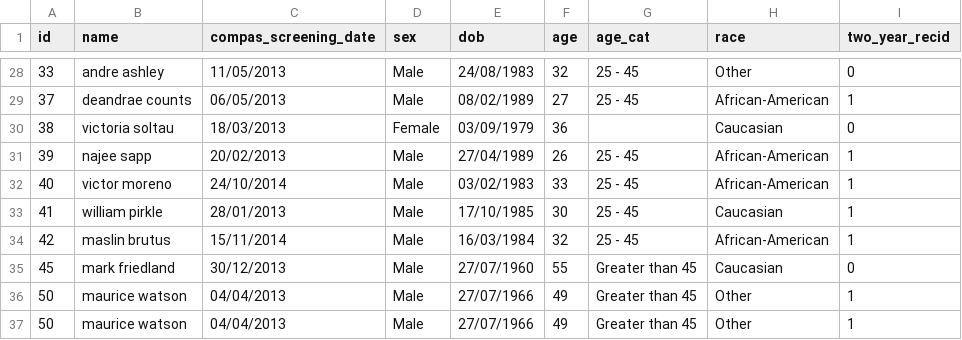
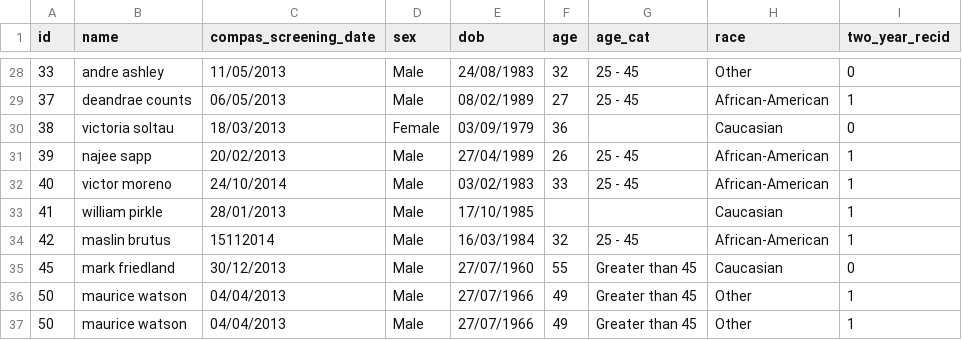
Before and after one commit to ptxdiem/datasets, a CSV file: small_compas.csv, drawn as a sheet; only a part is shown, gaps mark what is left out.

Commit message:
Update small_compas.csv

```diff
--- a/small_compas.csv
+++ b/small_compas.csv
@@ -32,4 +32,4 @@
 40,victor moreno,24/10/2014,Male,03/02/1983,33,25 - 45,African-American,1
-41,william pirkle,28/01/2013,Male,17/10/1985,30,25 - 45,Caucasian,1
-42,maslin brutus,15/11/2014,Male,16/03/1984,32,25 - 45,African-American,1
+41,william pirkle,28/01/2013,Male,17/10/1985,,,Caucasian,1
+42,maslin brutus,15112014,Male,16/03/1984,32,25 - 45,African-American,1
 45,mark friedland,30/12/2013,Male,27/07/1960,55,Greater than 45,Caucasian,0
```
